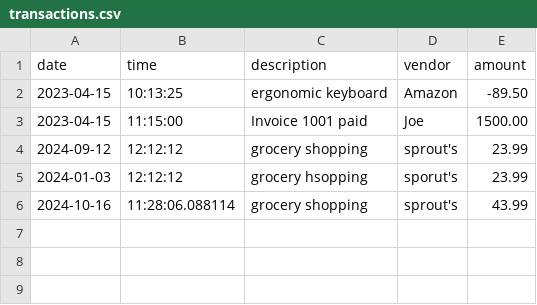
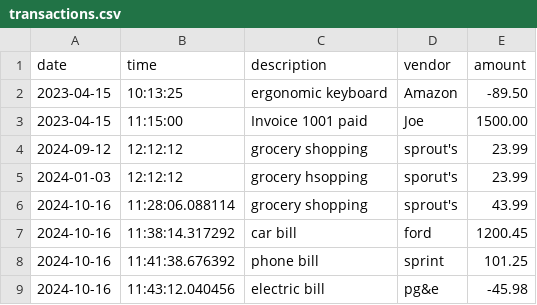
Before and after one commit to Grecia-Torres/Capstone1-Accounting-Ledger-App, a CSV file: AccountingLedgerApplication/transactions.csv, drawn as a sheet; the diff names each change by its address in the sheet, - before the commit and + after, or states it on an @@ line.

```diff
--- a/AccountingLedgerApplication/transactions.csv
+++ b/AccountingLedgerApplication/transactions.csv
+row 7: 2024-10-16 | 11:38:14.317292 | car bill | ford | 1200.45
+row 8: 2024-10-16 | 11:41:38.676392 | phone bill | sprint | 101.25
+row 9: 2024-10-16 | 11:43:12.040456 | electric bill | pg&e | -45.98
```
Also changed, not shown: 1 other file.
